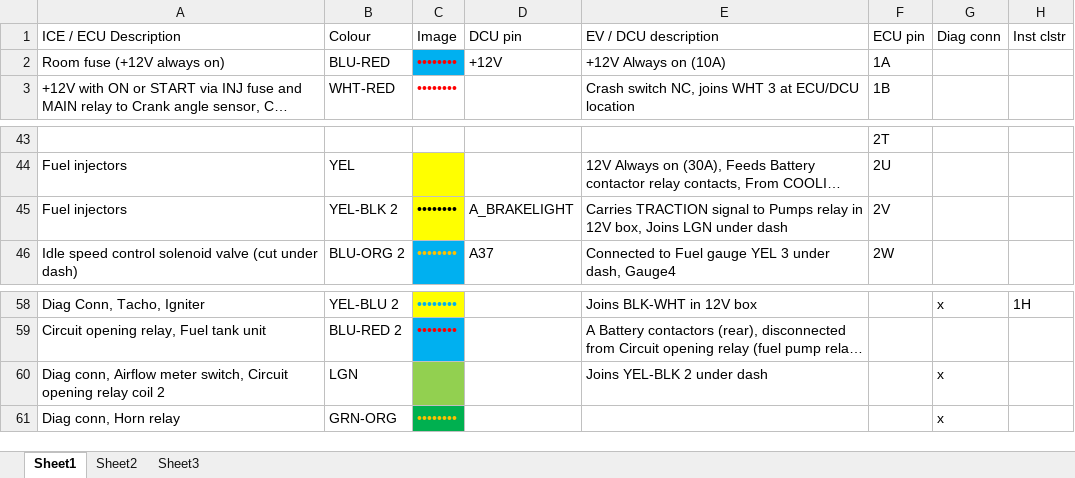
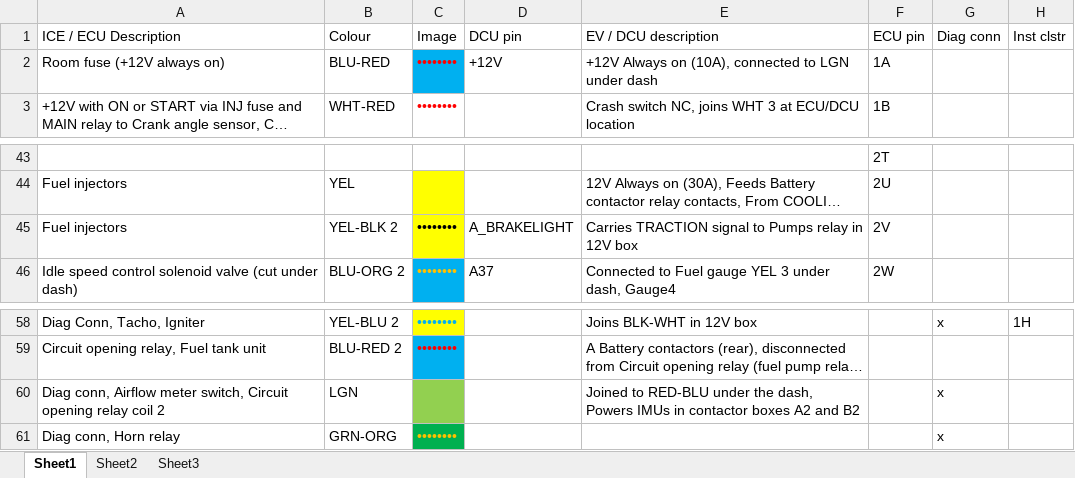
Before and after one commit to dkeenan7/LyteFyba, an Excel workbook: master/tritium/DCU wiring.xlsx, sheet Sheet1, drawn as a sheet; only a part is shown, gaps mark what is left out; long unchanged cells end in …; values as stored, in another font and other column widths than the file's, no borders; the diff names each change by its address in the sheet, - before the commit and + after, or states it on an @@ line.

Commit message:
Updated wiring spreadsheet to include: LGN: Joined to RED-BLU under the dash, Powers IMUs in contactor boxes A2 and B2.

```diff
--- a/master/tritium/DCU wiring.xlsx (sheet Sheet1)
+++ b/master/tritium/DCU wiring.xlsx (sheet Sheet1)
-E2: +12V Always on (10A)
+E2: +12V Always on (10A), connected to LGN under dash
-E45: …in 12V box, Joins LGN under dash
+E45: …in 12V box
-E60: Joins YEL-BLK 2 under dash
+E60: Joined to RED-BLU under the dash, Powers IMUs in contactor boxes A2 and B2
```
